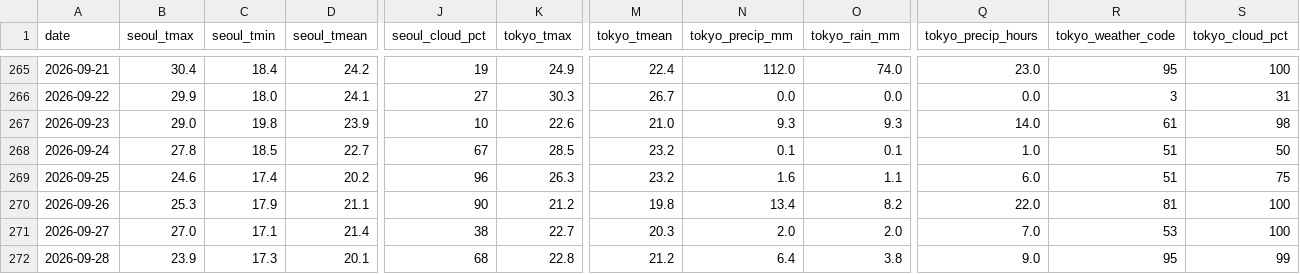
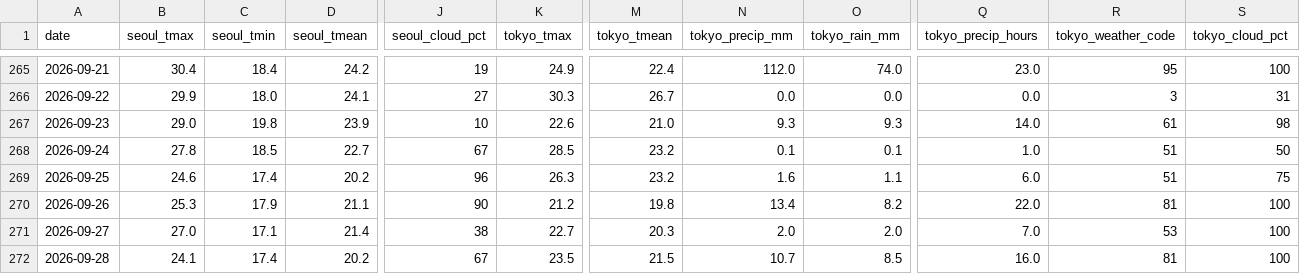
Before and after one commit to scuderia-kr/jp-weather-trends, a CSV file: data/daily.csv, drawn as a sheet; only a part is shown, gaps mark what is left out; the diff covers the shown part only; the diff names each change by its address in the sheet, - before the commit and + after, or states it on an @@ line.

```diff
--- a/data/daily.csv
+++ b/data/daily.csv
-B272 (seoul_tmax): 23.9
+B272 (seoul_tmax): 24.1
-C272 (seoul_tmin): 17.3
+C272 (seoul_tmin): 17.4
-D272 (seoul_tmean): 20.1
+D272 (seoul_tmean): 20.2
-J272 (seoul_cloud_pct): 68
+J272 (seoul_cloud_pct): 67
-K272 (tokyo_tmax): 22.8
+K272 (tokyo_tmax): 23.5
-M272 (tokyo_tmean): 21.2
+M272 (tokyo_tmean): 21.5
-N272 (tokyo_precip_mm): 6.4
+N272 (tokyo_precip_mm): 10.7
-O272 (tokyo_rain_mm): 3.8
+O272 (tokyo_rain_mm): 8.5
-Q272 (tokyo_precip_hours): 9.0
+Q272 (tokyo_precip_hours): 16.0
-R272 (tokyo_weather_code): 95
+R272 (tokyo_weather_code): 81
-S272 (tokyo_cloud_pct): 99
+S272 (tokyo_cloud_pct): 100
```
Also changed, not shown: 3 edited cells elsewhere in this file, 2 other files.
